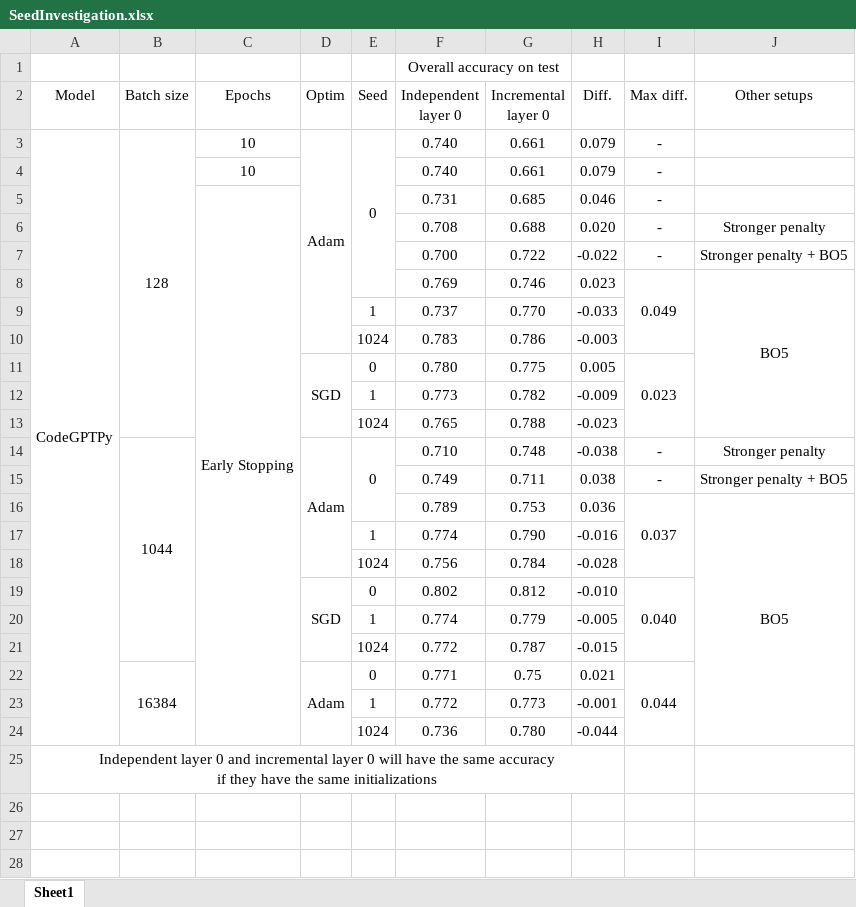
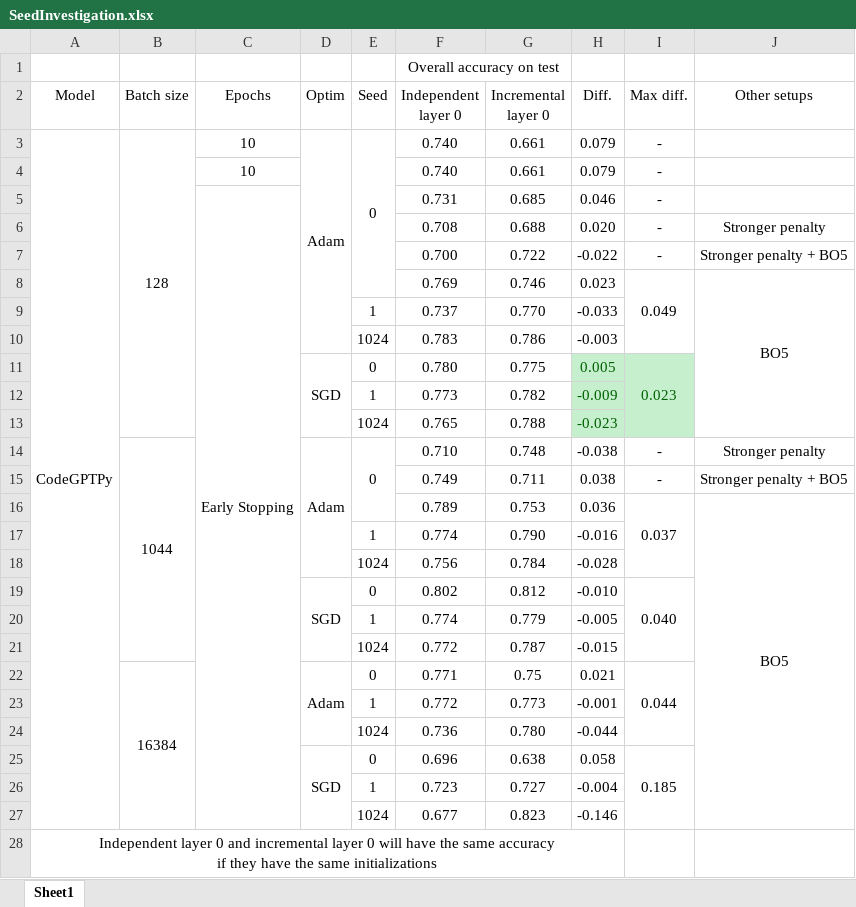
Before and after one commit to Superhzf/interpretability-of-source-code-transformers, an Excel workbook: POS Code/Experiments/attachments/SeedInvestigation.xlsx, sheet Sheet1, drawn as a sheet; values as stored, in another font and other column widths than the file's, no borders; the diff names each change by its address in the sheet, - before the commit and + after, or states it on an @@ line.

Commit message:
type: feat Save the excel report

```diff
--- a/POS Code/Experiments/attachments/SeedInvestigation.xlsx (sheet Sheet1)
+++ b/POS Code/Experiments/attachments/SeedInvestigation.xlsx (sheet Sheet1)
-H11:I13 fill: none
+H11:I13 fill: #C6EFCE
-H11:I11 text colour: black
+H11:I11 text colour: #006100
-H12:H13 text colour: black
+H12:H13 text colour: #006100
+row 25:  |  |  | SGD | 0 | 0.696 | 0.638 | 0.058 | 0.185
+row 26:  |  |  |  | 1 | 0.723 | 0.727 | -0.004
+row 27:  |  |  |  | 1024 | 0.677 | 0.823 | -0.146
```
